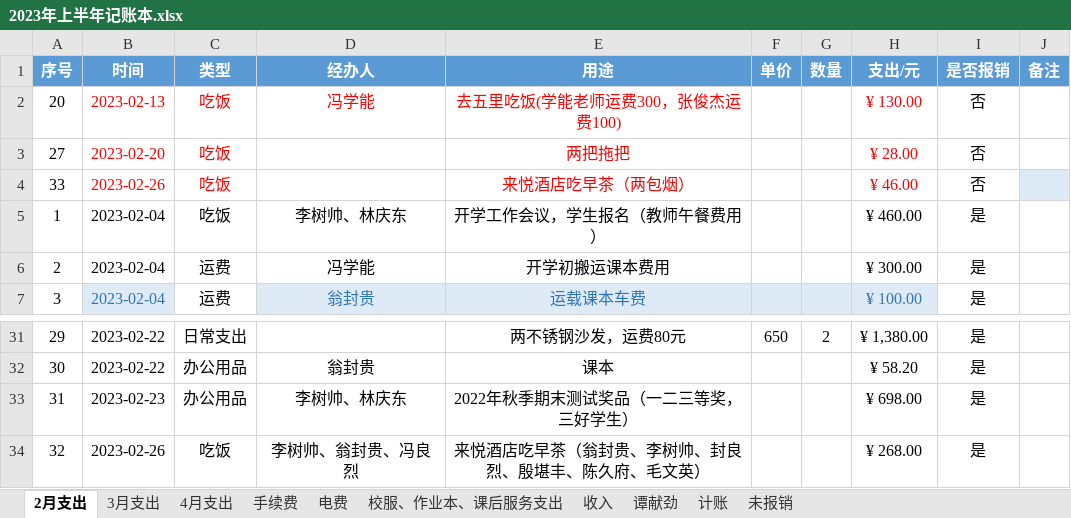
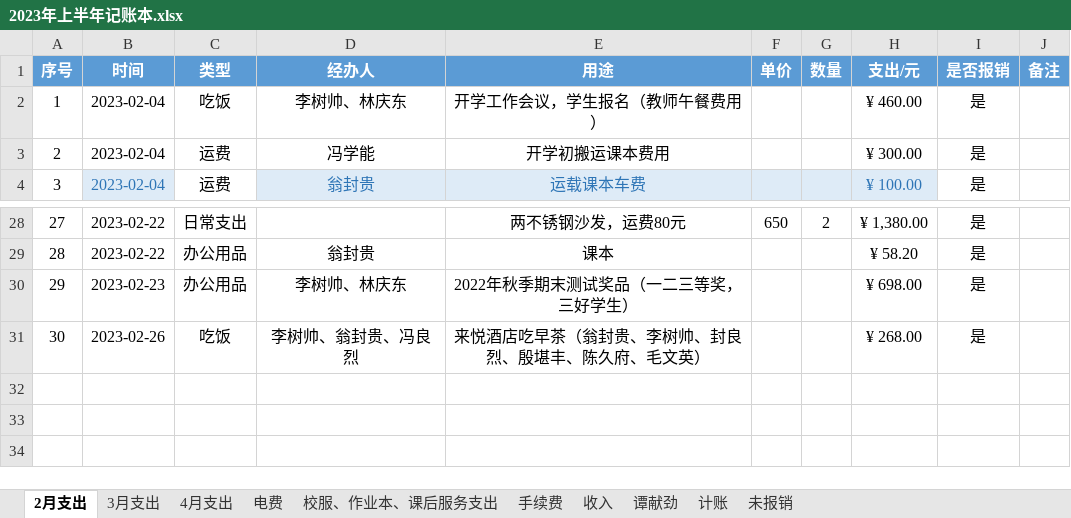
Before and after one commit to 2663481911/counts, an Excel workbook: 2023年上半年/2023年上半年记账本.xlsx, sheet 2月支出, drawn as a sheet; only a part is shown, gaps mark what is left out; values as stored, in another font and other column widths than the file's, no borders; conditional formats and table styles not drawn; removed rows and columns are numbered as before the commit, all else as after; the diff covers the shown part only; the diff names each change by its address in the sheet, - before the commit and + after, or states it on an @@ line.

```diff
--- a/2023年上半年/2023年上半年记账本.xlsx (sheet 2月支出)
+++ b/2023年上半年/2023年上半年记账本.xlsx (sheet 2月支出)
@@ sheet tab order changed: 2月支出 | 3月支出 | 4月支出 | 电费 | 校服、作业本、课后服务支出 | 手续费 | 收入 | 谭献劲 | 计账 | 未报销 @@
-row 2: 20 | 2023-02-13 | 吃饭 | 冯学能 | 去五里吃饭(学能老师运费300，张俊杰运费100) |  |  | ¥ 130.00 | 否
-row 3: 27 | 2023-02-20 | 吃饭 |  | 两把拖把 |  |  | ¥ 28.00 | 否
-row 4: 33 | 2023-02-26 | 吃饭 |  | 来悦酒店吃早茶（两包烟） |  |  | ¥ 46.00 | 否
-A28 (序号): 29
+A28 (序号): 27
-A29 (序号): 30
+A29 (序号): 28
-A30 (序号): 31
+A30 (序号): 29
-A31 (序号): 32
+A31 (序号): 30
```
Also changed, not shown: 1 added row, 1 removed row, 26 edited cells and cell formats elsewhere in this sheet, sheet 4月支出, sheet 3月支出, sheet 计账, sheet 电费, 南山镇芒海小学幼儿园保教费.xlsx, 11 other files.
